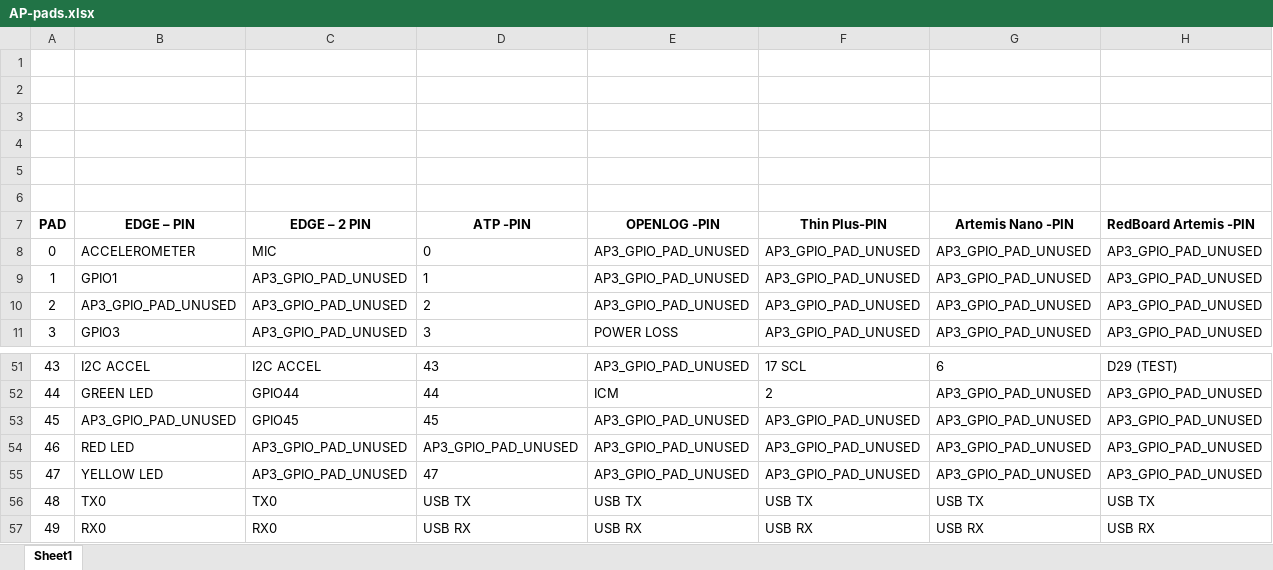
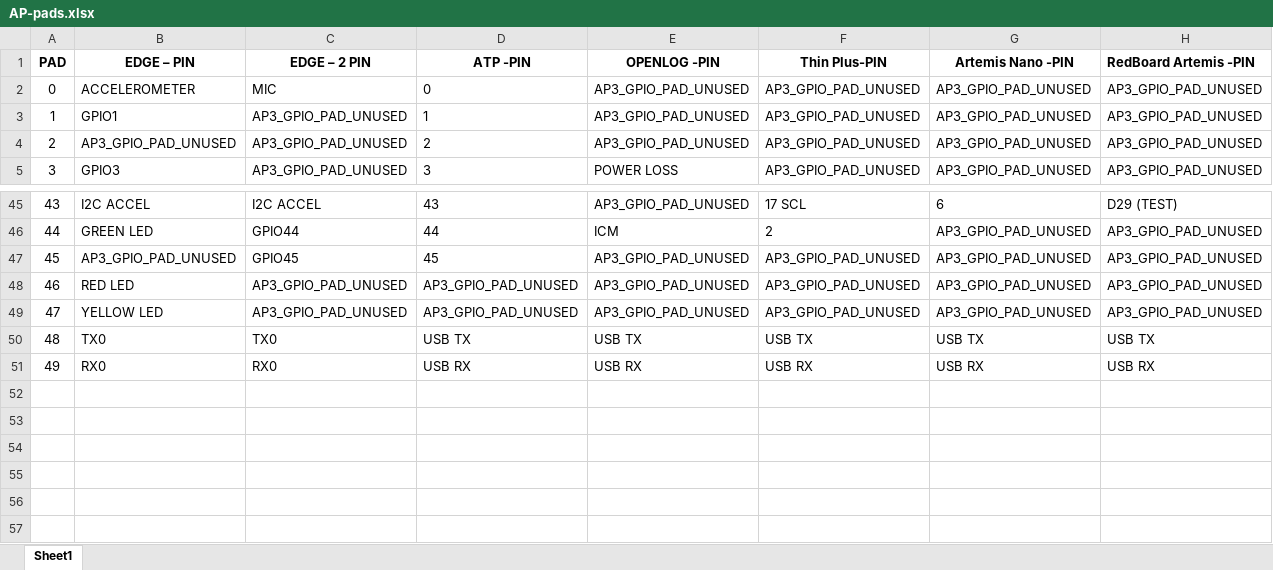
Before and after one commit to paulvha/apollo3, an Excel workbook: APgpio/extras/AP-pads.xlsx, sheet Sheet1, drawn as a sheet; only a part is shown, gaps mark what is left out; values as stored, in another font and other column widths than the file's, no borders; removed rows and columns are numbered as before the commit, all else as after; rows hold the shown columns only; the diff names each change by its address in the sheet, - before the commit and + after, or states it on an @@ line.

```diff
--- a/APgpio/extras/AP-pads.xlsx (sheet Sheet1)
+++ b/APgpio/extras/AP-pads.xlsx (sheet Sheet1)
-row 1: (empty)
-row 2: (empty)
-row 3: (empty)
-row 4: (empty)
-row 5: (empty)
-row 6: (empty)
-D49 (ATP -PIN): 47
+D49 (ATP -PIN): AP3_GPIO_PAD_UNUSED
```
Also changed, not shown: 1 other file.
